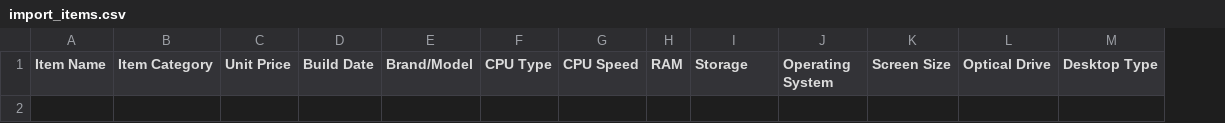
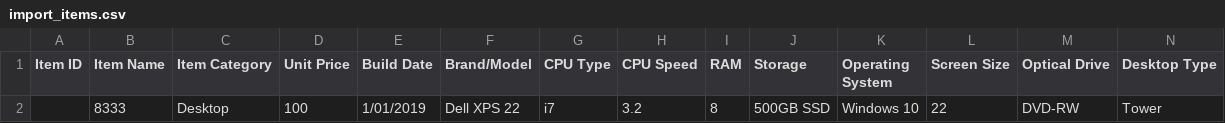
Before and after one commit to josh-tf/cbv-pos, a CSV file: app/application/views/items/import_items.csv, drawn as a sheet; only a part is shown; rows hold the shown columns only; the diff names each change by its address in the sheet, - before the commit and + after, or states it on an @@ line.

Commit message:
update template and finish CSV import - Trello: dQd96Rtd

```diff
--- a/app/application/views/items/import_items.csv
+++ b/app/application/views/items/import_items.csv
+column A (Item ID), empty
+row 2:  | 8333 | Desktop | 100 | 1/01/2019 | Dell XPS 22 | i7 | 3.2 | 8 | 500GB SSD | Windows 10 | 22 | DVD-RW | Tower
```
Also changed, not shown: 1 other file.
